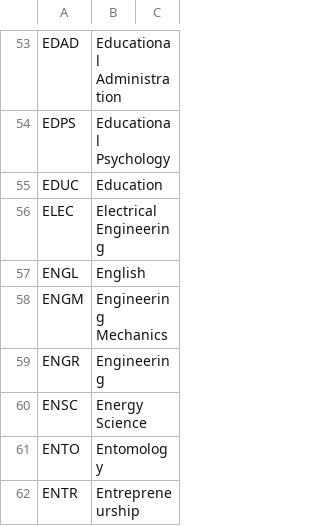
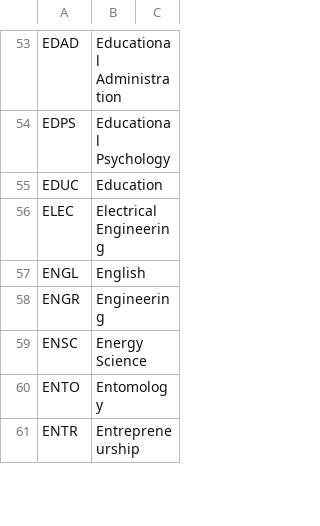
Before and after one commit to unl/UNL_UndergraduateBulletin, a CSV file: data/2013/creq/subject_codes.csv, drawn as a sheet; only a part is shown, gaps mark what is left out; the diff names each change by its address in the sheet, - before the commit and + after, or states it on an @@ line.

Commit message:
Update course data snapshot from CREQ, remove ENGM

```diff
--- a/data/2013/creq/subject_codes.csv
+++ b/data/2013/creq/subject_codes.csv
-row 58: ENGM | Engineering Mechanics
```
Also changed, not shown: 33 other files.
